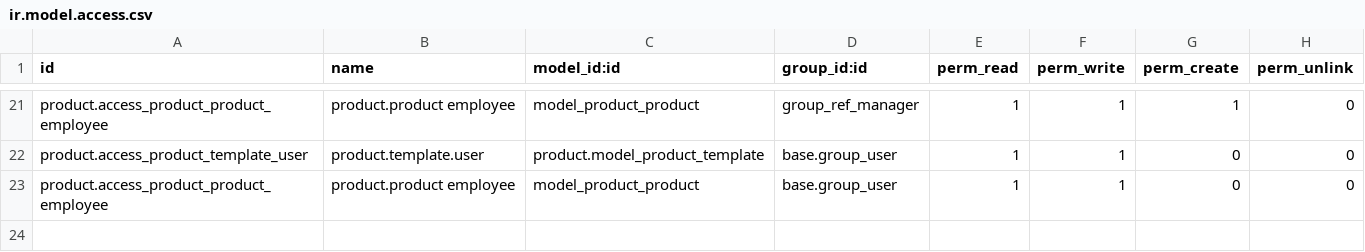
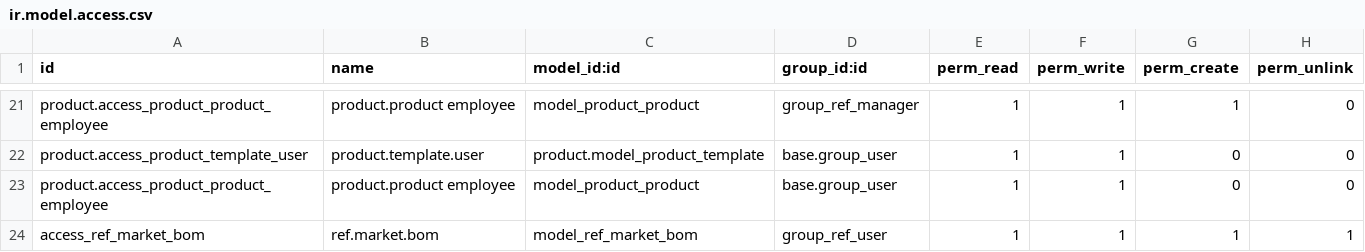
Before and after one commit to decgroupe/odoo-addons-dec, a CSV file: dec_reference/security/ir.model.access.csv, drawn as a sheet; only a part is shown, gaps mark what is left out; the diff names each change by its address in the sheet, - before the commit and + after, or states it on an @@ line.

Commit message:
market bom added
git-svn-id: svn://lan1.dec-industrie.com/default/openerp/addons-dec@1941 99bbe651-1ba9-0c45-94a2-e1a02bee17fe

```diff
--- a/dec_reference/security/ir.model.access.csv
+++ b/dec_reference/security/ir.model.access.csv
+row 24: access_ref_market_bom | ref.market.bom | model_ref_market_bom | group_ref_user | 1 | 1 | 1 | 1
```
Also changed, not shown: 6 other files.
